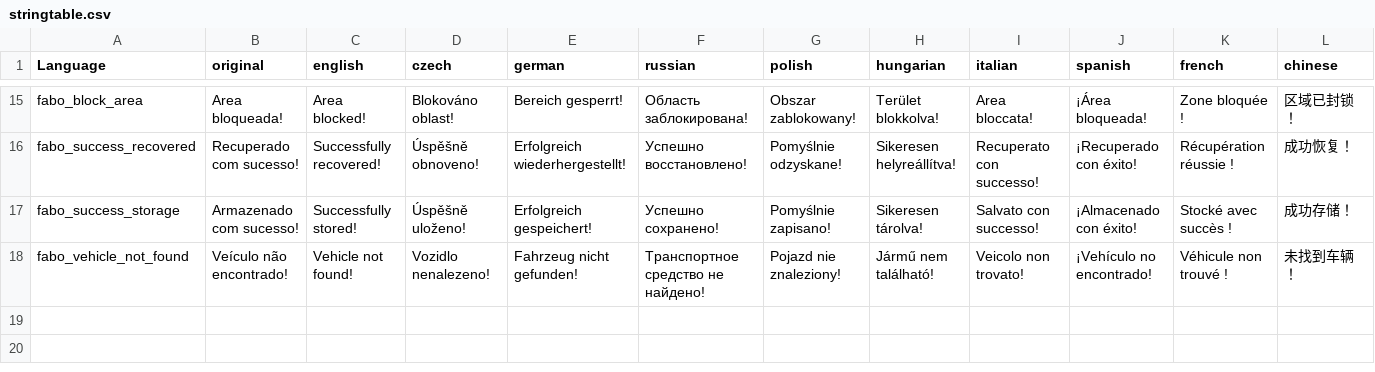
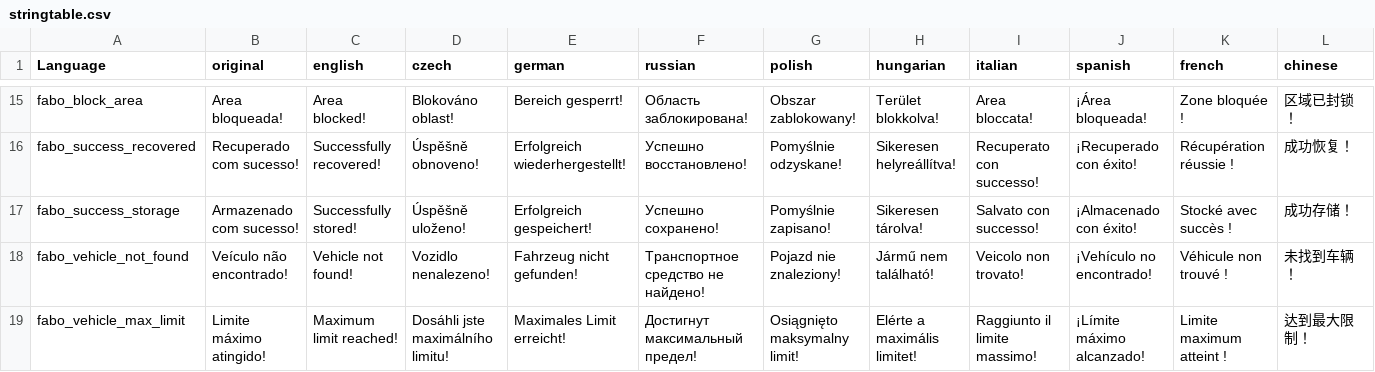
Before and after one commit to FerOliveiraGH/VirtualGarage, a CSV file: stringtable.csv, drawn as a sheet; only a part is shown, gaps mark what is left out; rows hold the shown columns only; the diff names each change by its address in the sheet, - before the commit and + after, or states it on an @@ line.

```diff
--- a/stringtable.csv
+++ b/stringtable.csv
+row 19: fabo_vehicle_max_limit | Limite máximo atingido! | Maximum limit reached! | Dosáhli jste maximálního limitu! | Maximales Limit erreicht! | Достигнут максимальный предел! | Osiągnięto maksymalny limit! | Elérte a maximális limitet! | Raggiunto il limite massimo! | ¡Límite máximo alcanzado! | Limite maximum atteint ! | 达到最大限制！
```
Also changed, not shown: 9 other files.
